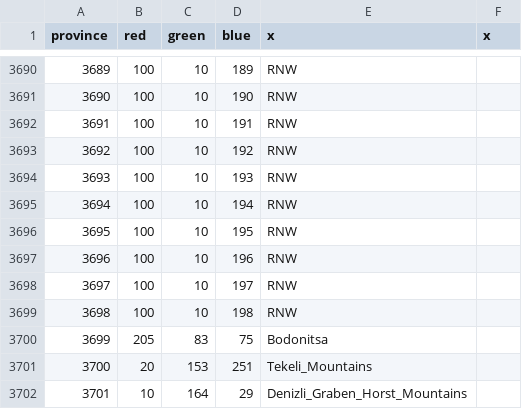
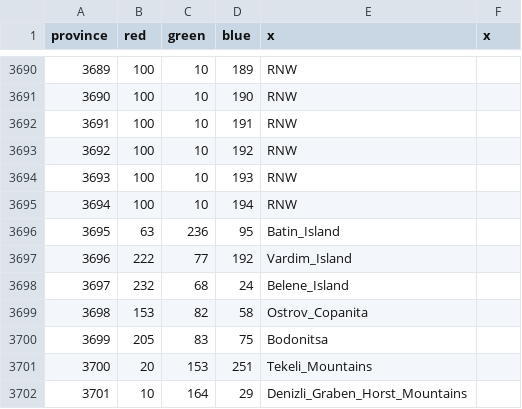
Before and after one commit to AltanIV/Victorum-Universalis-1.35.-KEBAB, a CSV file: map/definition.csv, drawn as a sheet; only a part is shown, gaps mark what is left out.

```diff
--- a/map/definition.csv
+++ b/map/definition.csv
@@ -3695,6 +3695,6 @@ province;red;green;blue;x;x
 3694;100;10;194;RNW;
-3695;100;10;195;RNW;
-3696;100;10;196;RNW;
-3697;100;10;197;RNW;
-3698;100;10;198;RNW;
+3695;63;236;95;Batin_Island;
+3696;222;77;192;Vardim_Island;
+3697;232;68;24;Belene_Island;
+3698;153;82;58;Ostrov_Copanita;
 3699;205;83;75;Bodonitsa;
```
Also changed, not shown: map/adjacencies.csv, 24 other files.
